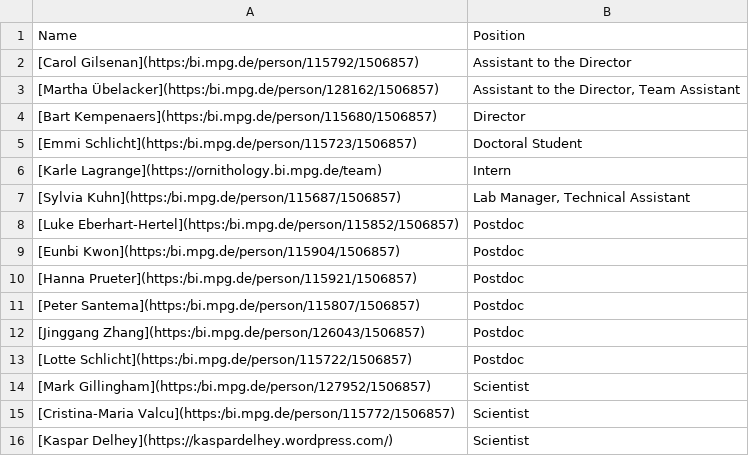
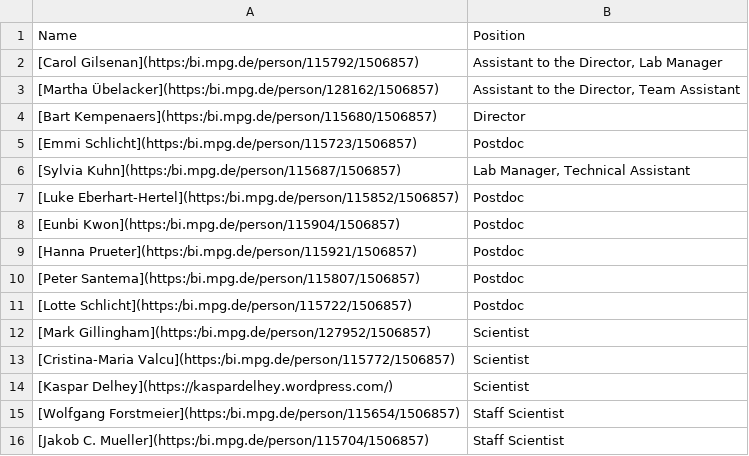
Before and after one commit to mpio-be/ornithology.bi.mpg.de, a CSV file: CONTENT/data/team.csv, drawn as a sheet; only a part is shown; the shorter side is filled out with more unchanged rows.

Commit message:
Update team.csv

```diff
--- a/CONTENT/data/team.csv
+++ b/CONTENT/data/team.csv
@@ -1,7 +1,6 @@
 Name,Position
-[Carol Gilsenan](https:/bi.mpg.de/person/115792/1506857),Assistant to the Director
+[Carol Gilsenan](https:/bi.mpg.de/person/115792/1506857),"Assistant to the Director, Lab Manager"
 [Martha Übelacker](https:/bi.mpg.de/person/128162/1506857),"Assistant to the Director, Team Assistant"
 [Bart Kempenaers](https:/bi.mpg.de/person/115680/1506857),Director
-[Emmi Schlicht](https:/bi.mpg.de/person/115723/1506857),Doctoral Student
-[Karle Lagrange](https://ornithology.bi.mpg.de/team),Intern
+[Emmi Schlicht](https:/bi.mpg.de/person/115723/1506857),Postdoc
 [Sylvia Kuhn](https:/bi.mpg.de/person/115687/1506857),"Lab Manager, Technical Assistant"
@@ -11,3 +10,2 @@ Name,Position
 [Peter Santema](https:/bi.mpg.de/person/115807/1506857),Postdoc
-[Jinggang Zhang](https:/bi.mpg.de/person/126043/1506857),Postdoc
 [Lotte Schlicht](https:/bi.mpg.de/person/115722/1506857),Postdoc
```
